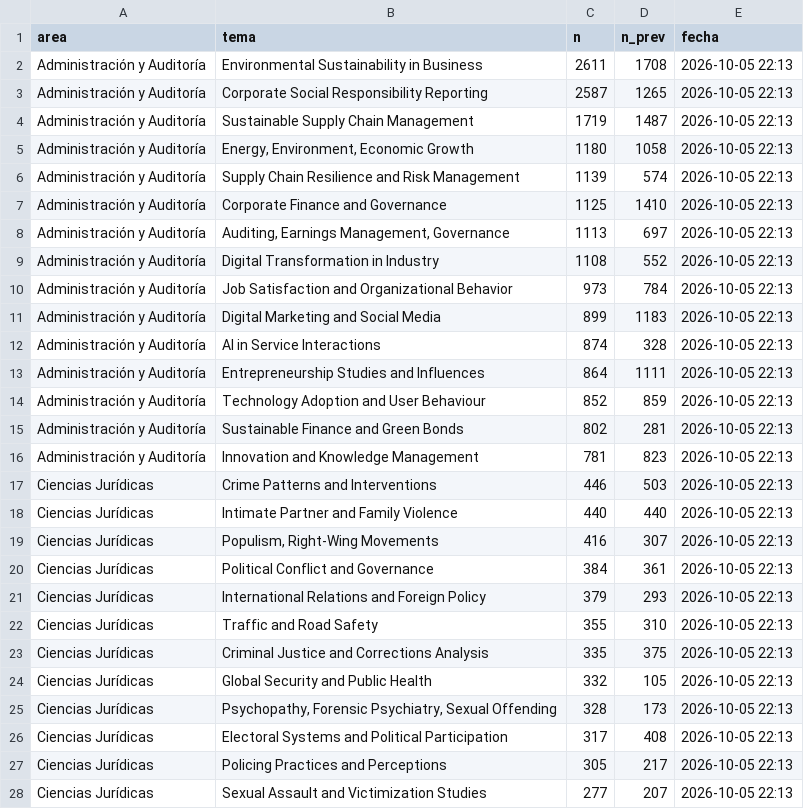
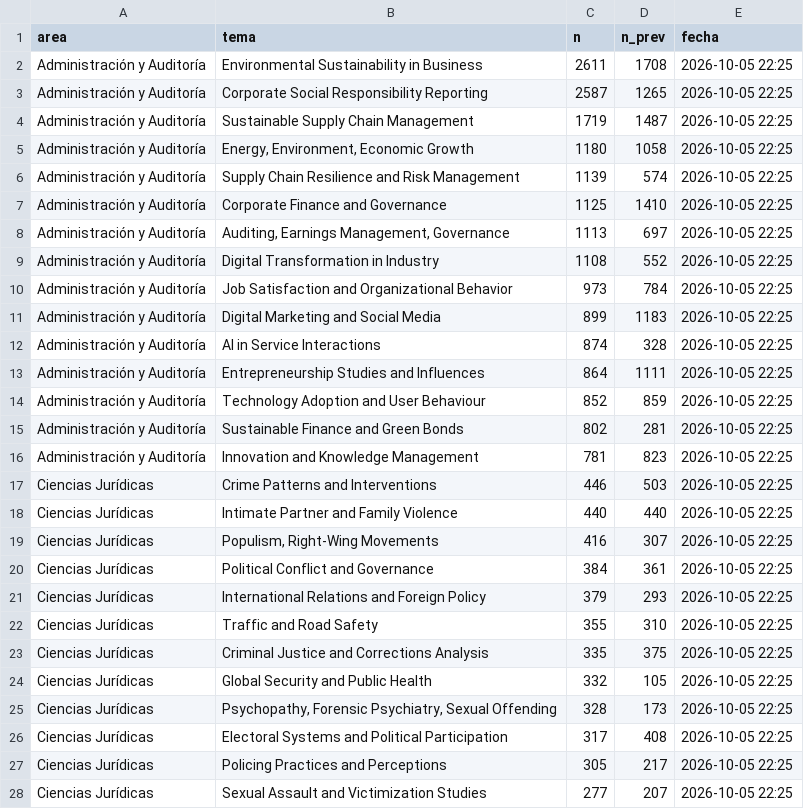
Before and after one commit to Leandraslzrp/monitor-revistas, a CSV file: datos_web/temas.csv, drawn as a sheet; only a part is shown; the diff covers the shown part only.

```diff
--- a/datos_web/temas.csv
+++ b/datos_web/temas.csv
@@ -1,28 +1,28 @@
 area,tema,n,n_prev,fecha
-Administración y Auditoría,Environmental Sustainability in Business,2611,1708,2026-10-05 22:13
-Administración y Auditoría,Corporate Social Responsibility Reporting,2587,1265,2026-10-05 22:13
-Administración y Auditoría,Sustainable Supply Chain Management,1719,1487,2026-10-05 22:13
-Administración y Auditoría,"Energy, Environment, Economic Growth",1180,1058,2026-10-05 22:13
-Administración y Auditoría,Supply Chain Resilience and Risk Management,1139,574,2026-10-05 22:13
-Administración y Auditoría,Corporate Finance and Governance,1125,1410,2026-10-05 22:13
-Administración y Auditoría,"Auditing, Earnings Management, Governance",1113,697,2026-10-05 22:13
-Administración y Auditoría,Digital Transformation in Industry,1108,552,2026-10-05 22:13
-Administración y Auditoría,Job Satisfaction and Organizational Behavior,973,784,2026-10-05 22:13
-Administración y Auditoría,Digital Marketing and Social Media,899,1183,2026-10-05 22:13
-Administración y Auditoría,AI in Service Interactions,874,328,2026-10-05 22:13
-Administración y Auditoría,Entrepreneurship Studies and Influences,864,1111,2026-10-05 22:13
-Administración y Auditoría,Technology Adoption and User Behaviour,852,859,2026-10-05 22:13
-Administración y Auditoría,Sustainable Finance and Green Bonds,802,281,2026-10-05 22:13
-Administración y Auditoría,Innovation and Knowledge Management,781,823,2026-10-05 22:13
-Ciencias Jurídicas,Crime Patterns and Interventions,446,503,2026-10-05 22:13
-Ciencias Jurídicas,Intimate Partner and Family Violence,440,440,2026-10-05 22:13
-Ciencias Jurídicas,"Populism, Right-Wing Movements",416,307,2026-10-05 22:13
-Ciencias Jurídicas,Political Conflict and Governance,384,361,2026-10-05 22:13
-Ciencias Jurídicas,International Relations and Foreign Policy,379,293,2026-10-05 22:13
-Ciencias Jurídicas,Traffic and Road Safety,355,310,2026-10-05 22:13
-Ciencias Jurídicas,Criminal Justice and Corrections Analysis,335,375,2026-10-05 22:13
-Ciencias Jurídicas,Global Security and Public Health,332,105,2026-10-05 22:13
-Ciencias Jurídicas,"Psychopathy, Forensic Psychiatry, Sexual Offending",328,173,2026-10-05 22:13
-Ciencias Jurídicas,Electoral Systems and Political Participation,317,408,2026-10-05 22:13
-Ciencias Jurídicas,Policing Practices and Perceptions,305,217,2026-10-05 22:13
-Ciencias Jurídicas,Sexual Assault and Victimization Studies,277,207,2026-10-05 22:13
+Administración y Auditoría,Environmental Sustainability in Business,2611,1708,2026-10-05 22:25
+Administración y Auditoría,Corporate Social Responsibility Reporting,2587,1265,2026-10-05 22:25
+Administración y Auditoría,Sustainable Supply Chain Management,1719,1487,2026-10-05 22:25
+Administración y Auditoría,"Energy, Environment, Economic Growth",1180,1058,2026-10-05 22:25
+Administración y Auditoría,Supply Chain Resilience and Risk Management,1139,574,2026-10-05 22:25
+Administración y Auditoría,Corporate Finance and Governance,1125,1410,2026-10-05 22:25
+Administración y Auditoría,"Auditing, Earnings Management, Governance",1113,697,2026-10-05 22:25
+Administración y Auditoría,Digital Transformation in Industry,1108,552,2026-10-05 22:25
+Administración y Auditoría,Job Satisfaction and Organizational Behavior,973,784,2026-10-05 22:25
+Administración y Auditoría,Digital Marketing and Social Media,899,1183,2026-10-05 22:25
+Administración y Auditoría,AI in Service Interactions,874,328,2026-10-05 22:25
+Administración y Auditoría,Entrepreneurship Studies and Influences,864,1111,2026-10-05 22:25
+Administración y Auditoría,Technology Adoption and User Behaviour,852,859,2026-10-05 22:25
+Administración y Auditoría,Sustainable Finance and Green Bonds,802,281,2026-10-05 22:25
+Administración y Auditoría,Innovation and Knowledge Management,781,823,2026-10-05 22:25
+Ciencias Jurídicas,Crime Patterns and Interventions,446,503,2026-10-05 22:25
+Ciencias Jurídicas,Intimate Partner and Family Violence,440,440,2026-10-05 22:25
+Ciencias Jurídicas,"Populism, Right-Wing Movements",416,307,2026-10-05 22:25
+Ciencias Jurídicas,Political Conflict and Governance,384,361,2026-10-05 22:25
+Ciencias Jurídicas,International Relations and Foreign Policy,379,293,2026-10-05 22:25
+Ciencias Jurídicas,Traffic and Road Safety,355,310,2026-10-05 22:25
+Ciencias Jurídicas,Criminal Justice and Corrections Analysis,335,375,2026-10-05 22:25
+Ciencias Jurídicas,Global Security and Public Health,332,105,2026-10-05 22:25
+Ciencias Jurídicas,"Psychopathy, Forensic Psychiatry, Sexual Offending",328,173,2026-10-05 22:25
+Ciencias Jurídicas,Electoral Systems and Political Participation,317,408,2026-10-05 22:25
+Ciencias Jurídicas,Policing Practices and Perceptions,305,217,2026-10-05 22:25
+Ciencias Jurídicas,Sexual Assault and Victimization Studies,277,207,2026-10-05 22:25
```
Also changed, not shown: 63 edited cells elsewhere in this file, datos_web/ubb_articulos.csv, 2 other files.
